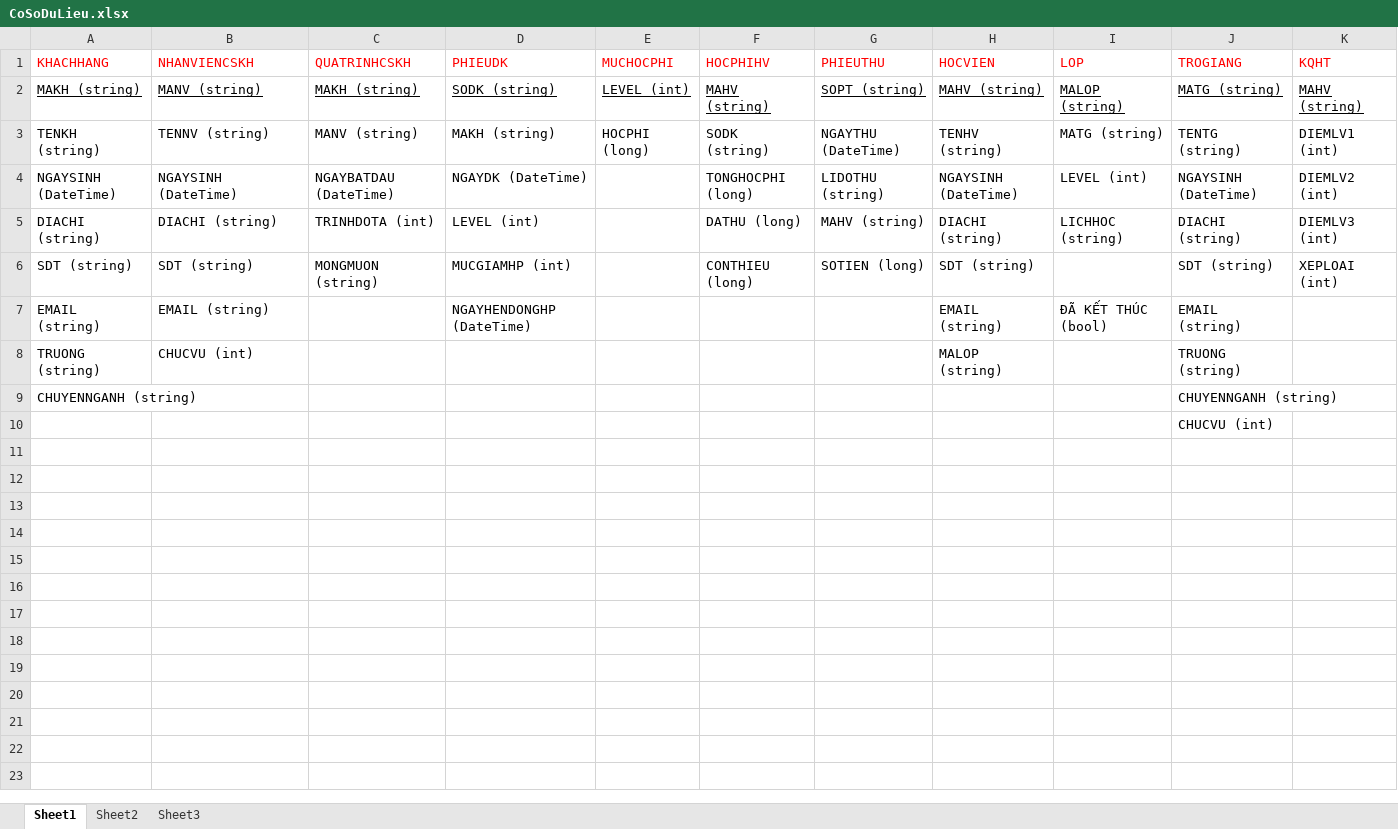
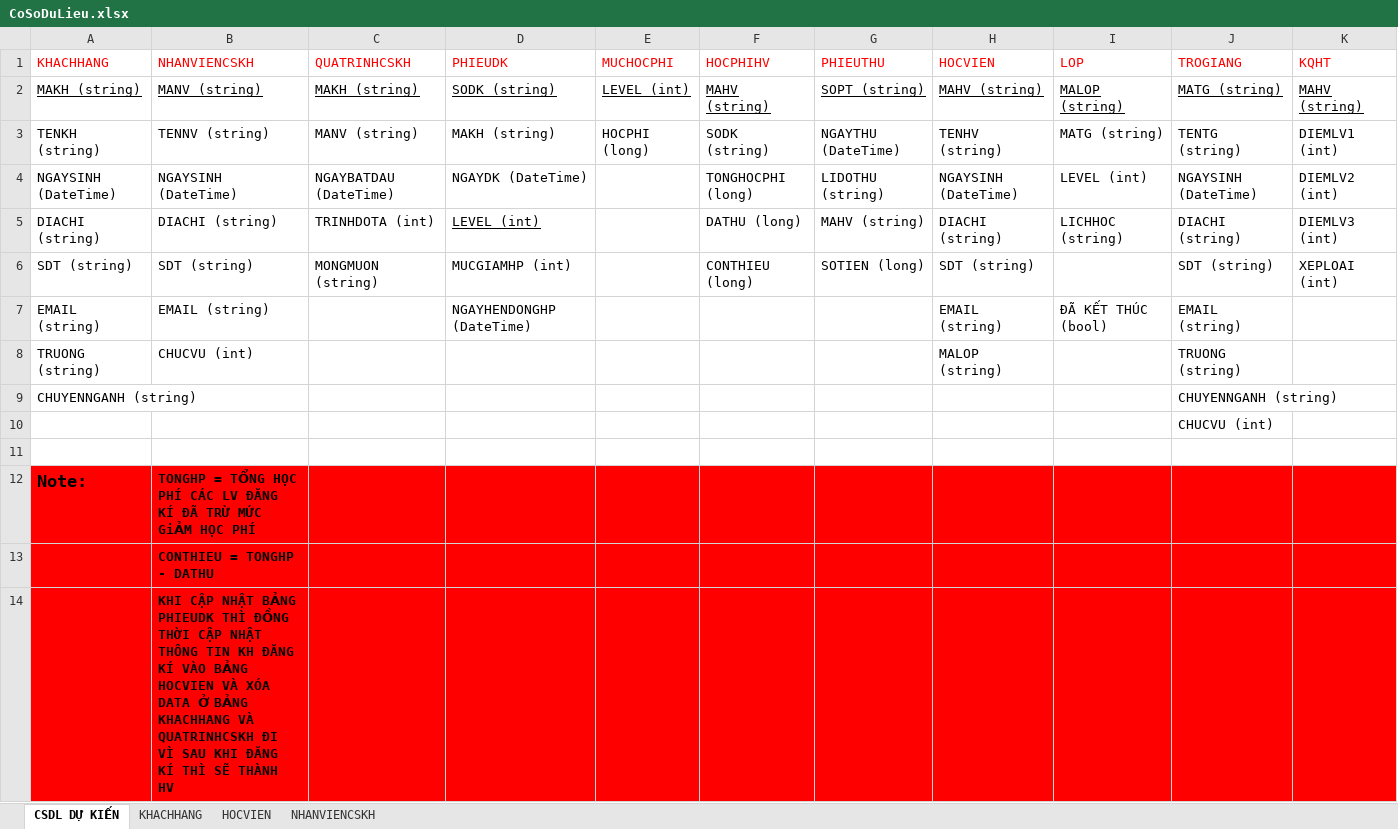
Before and after one commit to duygiangdg/QLTrungTamTiengAnh, an Excel workbook: CoSoDuLieu.xlsx, sheet CSDL DỰ KIẾN, drawn as a sheet; values as stored, in another font and other column widths than the file's, no borders; the diff names each change by its address in the sheet, - before the commit and + after, or states it on an @@ line.

Commit message:
file CoSoDuLieu.xlsx có thay đổi một chút ở bảng phieudk có 2 khóa là sodk và lv, và note thêm phần chức năng tự cập nhât khách hàng sang hoc viên file Script là file tạo database

```diff
--- a/CoSoDuLieu.xlsx (sheet CSDL DỰ KIẾN)
+++ b/CoSoDuLieu.xlsx (sheet CSDL DỰ KIẾN)
-sheet tab: Sheet1
+sheet tab: CSDL DỰ KIẾN
-sheet tab: Sheet2
+sheet tab: NHANVIENCSKH
-sheet tab: Sheet3
+sheet tab: HOCVIEN
+sheet tab: KHACHHANG
@@ sheet tab order changed: CSDL DỰ KIẾN | KHACHHANG | HOCVIEN | NHANVIENCSKH @@
-D5 underline: off
+D5 underline: on
+row 11: (empty)
+row 12: Note: | TONGHP = TỔNG HỌC PHÍ CÁC LV ĐĂNG KÍ ĐÃ TRỪ MỨC GiẢM HỌC PHÍ
+row 13:  | CONTHIEU = TONGHP - DATHU
+row 14:  | KHI CẬP NHẬT BẢNG PHIEUDK THÌ ĐỒNG THỜI CẬP NHẬT THÔNG TIN KH ĐĂNG KÍ VÀO BẢNG HOCVIEN VÀ XÓA DATA Ở BẢNG KHACHHANG VÀ QUATRINHCSKH ĐI VÌ SAU KHI ĐĂNG KÍ THÌ SẼ THÀNH HV
```
Also changed, not shown: sheet HOCVIEN, 1 other file.
